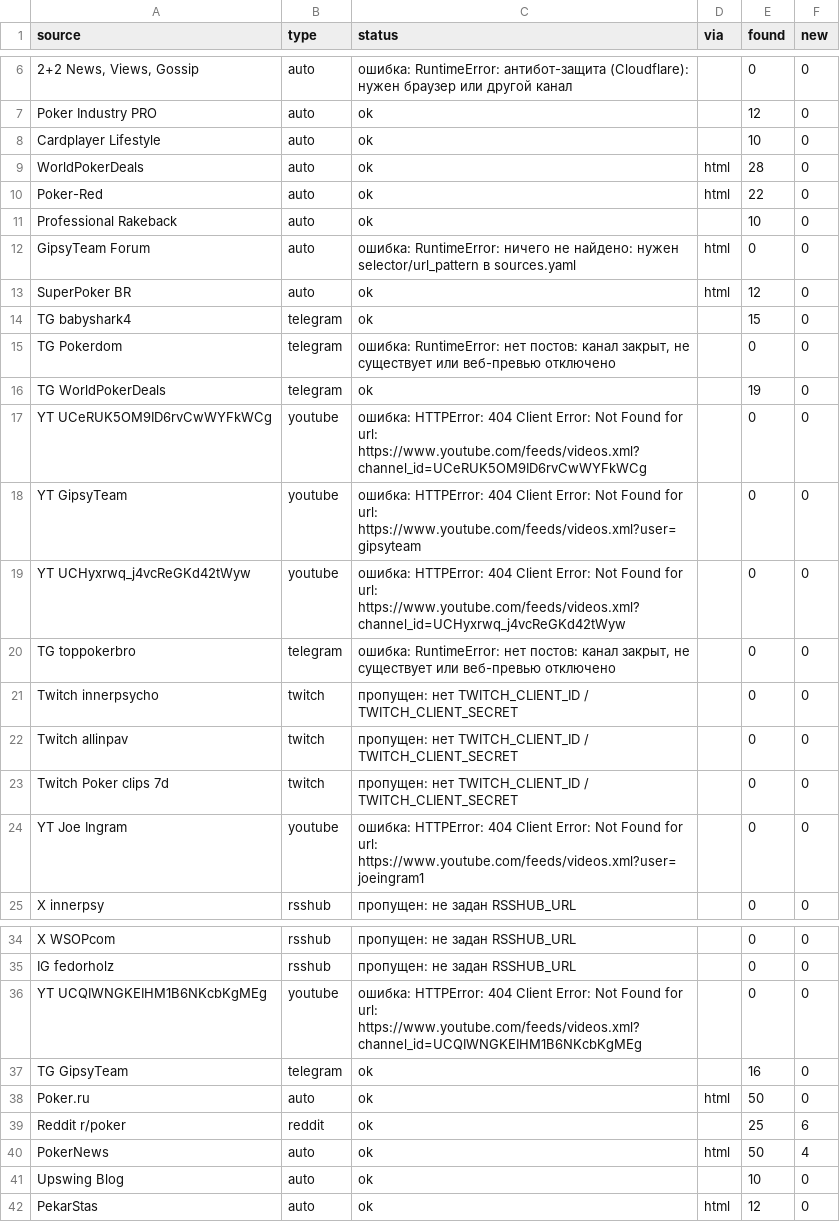
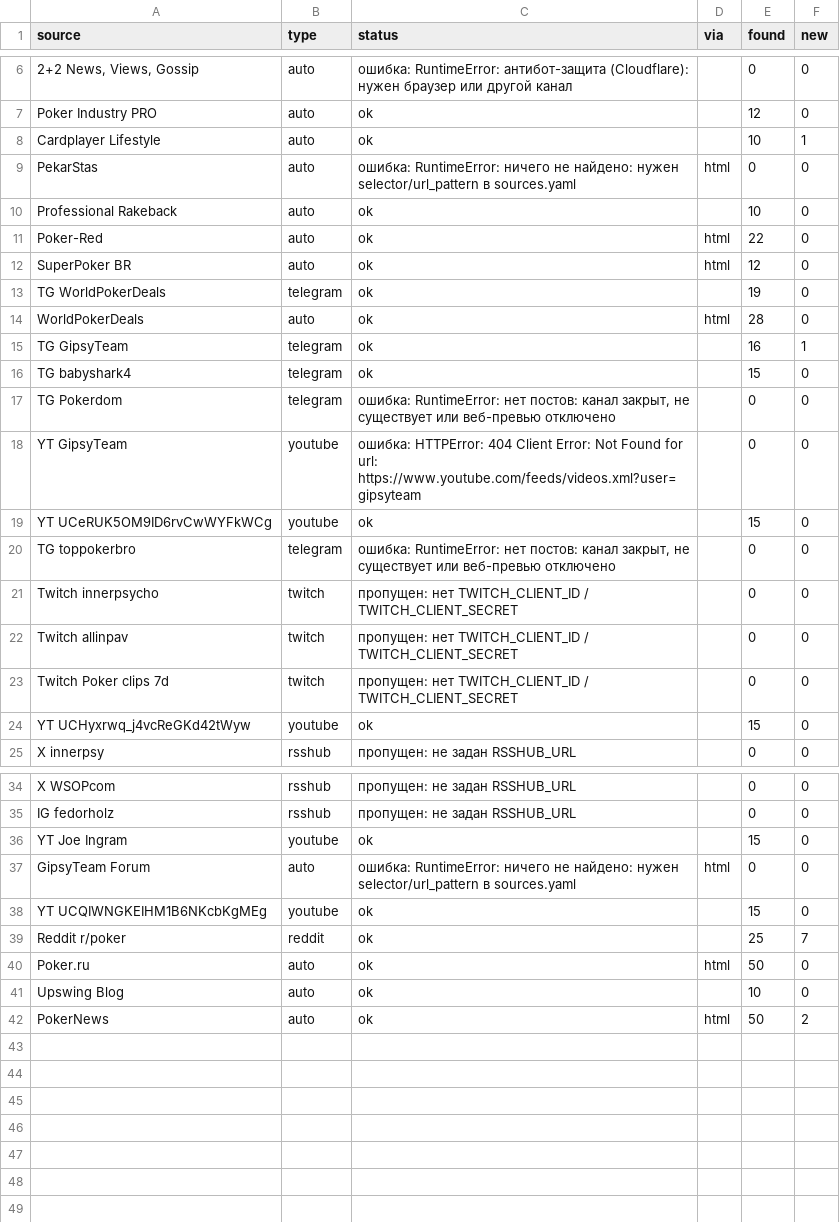
Before and after one commit to marta702/pokeroff-news, a CSV file: out/last_run_status.csv, drawn as a sheet; only a part is shown, gaps mark what is left out; removed rows and columns are numbered as before the commit, all else as after; the diff names each change by its address in the sheet, - before the commit and + after, or states it on an @@ line.

```diff
--- a/out/last_run_status.csv
+++ b/out/last_run_status.csv
-F8 (new): 0
+F8 (new): 1
+row 9: PekarStas | auto | ошибка: RuntimeError: ничего не найдено: нужен selector/url_pattern в sources.yaml | html | 0 | 0
@@ row 11 moved to row 10: Professional Rakeback @@
@@ row 10 moved to row 11: Poker-Red @@
@@ row 13 moved to row 12: SuperPoker BR @@
@@ row 16 moved to row 13: TG WorldPokerDeals @@
+row 15: TG GipsyTeam | telegram | ok |  | 16 | 1
-row 17: YT UCeRUK5OM9ID6rvCwWYFkWCg | youtube | ошибка: HTTPError: 404 Client Error: Not Found for url: https://www.youtube.com/feeds/videos.xml?channel_id=UCeRUK5OM9ID6rvCwWYFkWCg |  | 0 | 0
-row 19: YT UCHyxrwq_j4vcReGKd42tWyw | youtube | ошибка: HTTPError: 404 Client Error: Not Found for url: https://www.youtube.com/feeds/videos.xml?channel_id=UCHyxrwq_j4vcReGKd42tWyw |  | 0 | 0
+row 19: YT UCeRUK5OM9ID6rvCwWYFkWCg | youtube | ok |  | 15 | 0
-row 24: YT Joe Ingram | youtube | ошибка: HTTPError: 404 Client Error: Not Found for url: https://www.youtube.com/feeds/videos.xml?user=joeingram1 |  | 0 | 0
+row 24: YT UCHyxrwq_j4vcReGKd42tWyw | youtube | ok |  | 15 | 0
+row 36: YT Joe Ingram | youtube | ok |  | 15 | 0
@@ row 12 moved to row 37: GipsyTeam Forum @@
-C38 (status): ошибка: HTTPError: 404 Client Error: Not Found for url: https://www.youtube.com/feeds/videos.xml?channel_id=UCQIWNGKEIHM1B6NKcbKgMEg
+C38 (status): ok
-E38 (found): 0
+E38 (found): 15
-row 37: TG GipsyTeam | telegram | ok |  | 16 | 0
+row 39: Reddit r/poker | reddit | ok |  | 25 | 7
-row 39: Reddit r/poker | reddit | ok |  | 25 | 6
-row 40: PokerNews | auto | ok | html | 50 | 4
-A42 (source): PekarStas
+A42 (source): PokerNews
-E42 (found): 12
+E42 (found): 50
-F42 (new): 0
+F42 (new): 2
```
Also changed, not shown: 2 other files.
